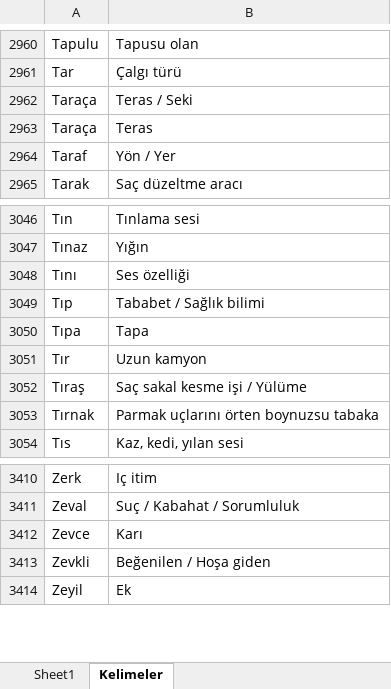
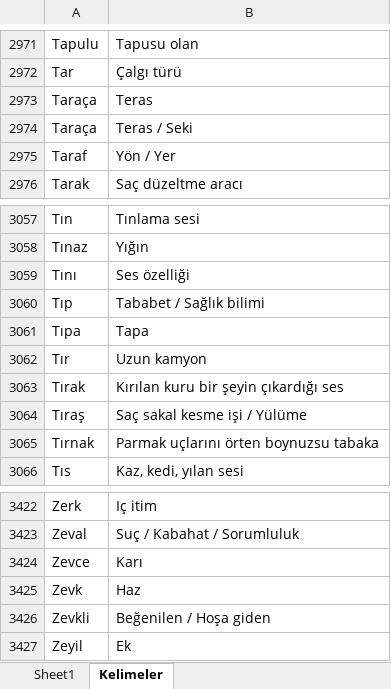
Before and after one commit to VedatBiner/flutter-codes, an Excel workbook: kelimelik_words_app/assets/database/kelimelik_backup.xlsx, sheet Kelimeler, drawn as a sheet; only a part is shown, gaps mark what is left out; values as stored, in another font and other column widths than the file's, no borders; the diff covers the shown part only; the diff names each change by its address in the sheet, - before the commit and + after, or states it on an @@ line.

```diff
--- a/kelimelik_words_app/assets/database/kelimelik_backup.xlsx (sheet Kelimeler)
+++ b/kelimelik_words_app/assets/database/kelimelik_backup.xlsx (sheet Kelimeler)
@@ row 2962 moved to row 2974: Taraça @@
+row 3063: Tırak | Kırılan kuru bir şeyin çıkardığı ses
+row 3425: Zevk | Haz
```
Also changed, not shown: 11 added rows elsewhere in this sheet, 3 other files.
